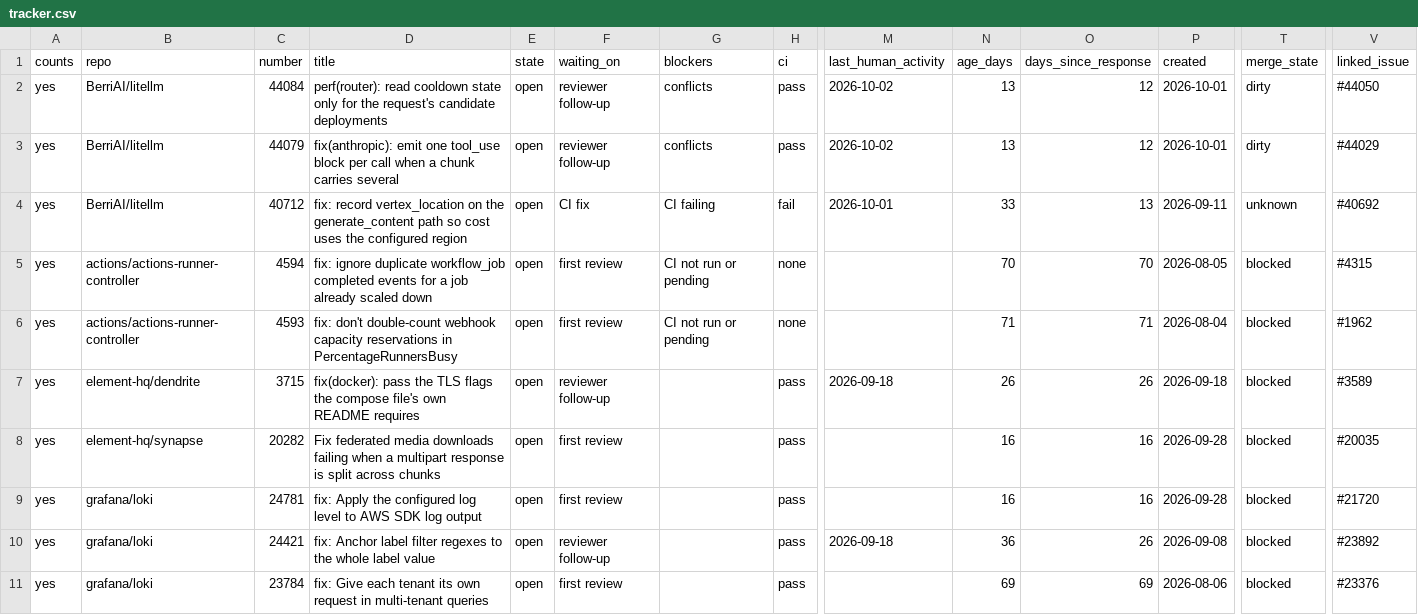
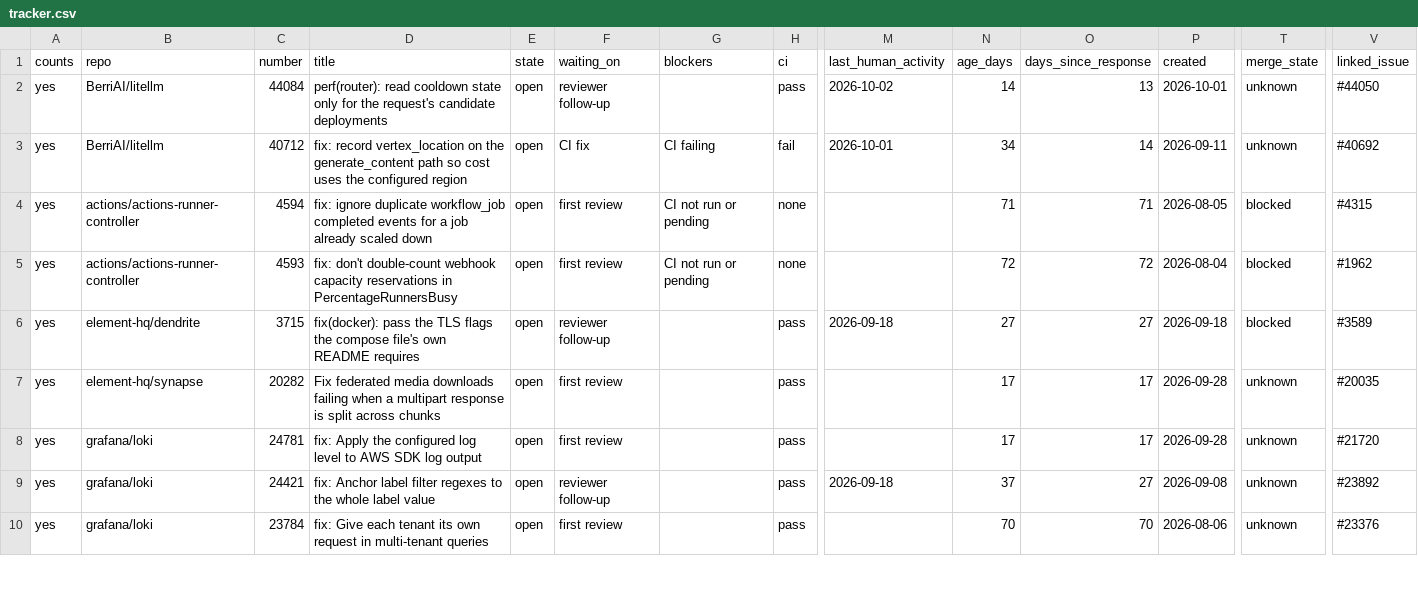
Before and after one commit to ankit373/ankit373, a CSV file: oss/tracker.csv, drawn as a sheet; only a part is shown, gaps mark what is left out; removed rows and columns are numbered as before the commit, all else as after; rows hold the shown columns only; the diff covers the shown part only; the diff names each change by its address in the sheet, - before the commit and + after, or states it on an @@ line.

```diff
--- a/oss/tracker.csv
+++ b/oss/tracker.csv
-G2 (blockers): conflicts
+G2 (blockers): (empty)
-N2 (age_days): 13
+N2 (age_days): 14
-O2 (days_since_response): 12
+O2 (days_since_response): 13
-T2 (merge_state): dirty
+T2 (merge_state): unknown
-row 3: yes | BerriAI/litellm | 44079 | fix(anthropic): emit one tool_use block per call when a chunk carries several | open | reviewer follow-up | conflicts | pass | 2026-10-02 | 13 | 12 | 2026-10-01 | dirty | #44029
-N3 (age_days): 33
+N3 (age_days): 34
-O3 (days_since_response): 13
+O3 (days_since_response): 14
-N4 (age_days): 70
+N4 (age_days): 71
-O4 (days_since_response): 70
+O4 (days_since_response): 71
-N5 (age_days): 71
+N5 (age_days): 72
-O5 (days_since_response): 71
+O5 (days_since_response): 72
-N6 (age_days): 26
+N6 (age_days): 27
-O6 (days_since_response): 26
+O6 (days_since_response): 27
-N7:N8 (age_days): 16
+N7:N8 (age_days): 17
-O7:O8 (days_since_response): 16
+O7:O8 (days_since_response): 17
-T7:T10 (merge_state): blocked
+T7:T10 (merge_state): unknown
-N9 (age_days): 36
+N9 (age_days): 37
-O9 (days_since_response): 26
+O9 (days_since_response): 27
-N10 (age_days): 69
+N10 (age_days): 70
-O10 (days_since_response): 69
+O10 (days_since_response): 70
```
Also changed, not shown: 1 added row and 55 edited cells elsewhere in this file, 1 other file.
